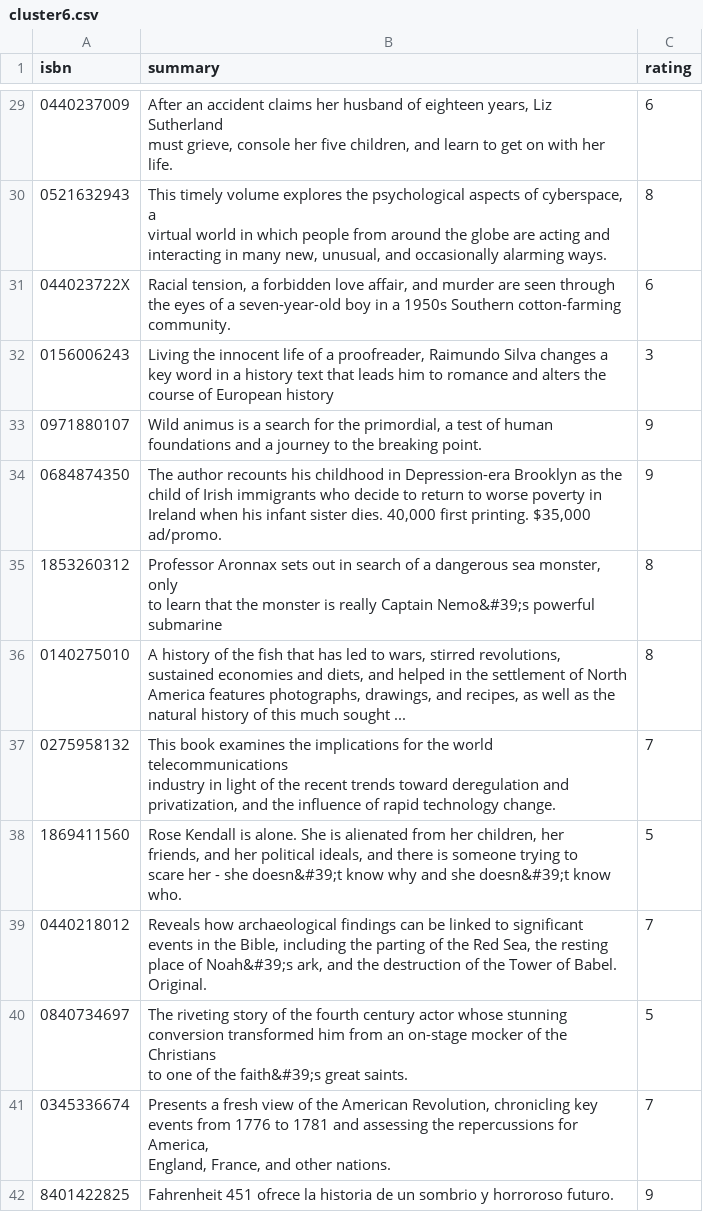
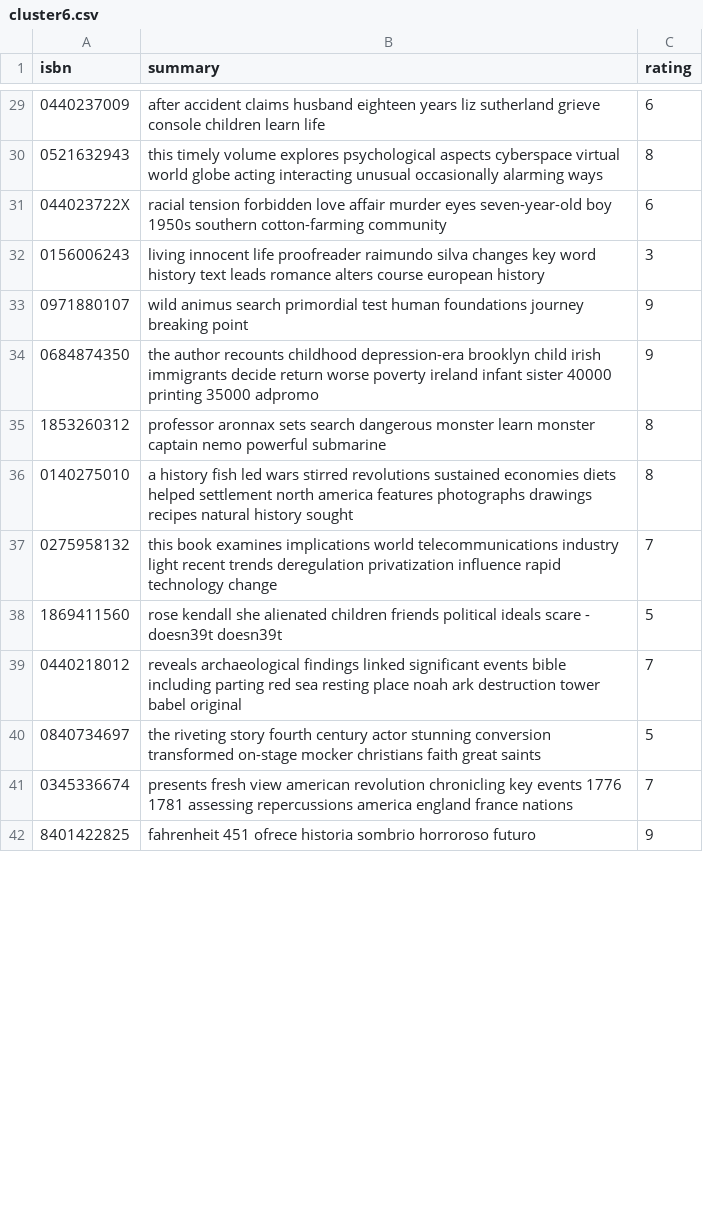
Before and after one commit to allexxlekk/IR-2023, a CSV file: neural network files/cluster6.csv, drawn as a sheet; only a part is shown, gaps mark what is left out; ↵ is a line break in a cell; the diff covers the shown part only; the diff names each change by its address in the sheet, - before the commit and + after, or states it on an @@ line.

Commit message:
create training test datasets, clean summaries, create vocabulary

```diff
--- a/neural network files/cluster6.csv
+++ b/neural network files/cluster6.csv
-B29 (summary): After an accident claims her husband of eighteen years, Liz Sutherland ↵ must grieve, console her five children, and learn to get on with her ↵ life.
+B29 (summary): after accident claims husband eighteen years liz sutherland grieve console children learn life
-B30 (summary): This timely volume explores the psychological aspects of cyberspace, a ↵ virtual world in which people from around the globe are acting and ↵ interacting in many new, unusual, and occasionally alarming ways.
+B30 (summary): this timely volume explores psychological aspects cyberspace virtual world globe acting interacting unusual occasionally alarming ways
-B31 (summary): Racial tension, a forbidden love affair, and murder are seen through ↵ the eyes of a seven-year-old boy in a 1950s Southern cotton-farming ↵ community.
+B31 (summary): racial tension forbidden love affair murder eyes seven-year-old boy 1950s southern cotton-farming community
-B32 (summary): Living the innocent life of a proofreader, Raimundo Silva changes a ↵ key word in a history text that leads him to romance and alters the ↵ course of European history
+B32 (summary): living innocent life proofreader raimundo silva changes key word history text leads romance alters course european history
-B33 (summary): Wild animus is a search for the primordial, a test of human ↵ foundations and a journey to the breaking point.
+B33 (summary): wild animus search primordial test human foundations journey breaking point
-B34 (summary): The author recounts his childhood in Depression-era Brooklyn as the ↵ child of Irish immigrants who decide to return to worse poverty in ↵ Ireland when his infant sister dies. 40,000 first printing. $35,000 ↵ ad/promo.
+B34 (summary): the author recounts childhood depression-era brooklyn child irish immigrants decide return worse poverty ireland infant sister 40000 printing 35000 adpromo
-B35 (summary): Professor Aronnax sets out in search of a dangerous sea monster, only ↵ to learn that the monster is really Captain Nemo&#39;s powerful ↵ submarine
+B35 (summary): professor aronnax sets search dangerous monster learn monster captain nemo powerful submarine
-B36 (summary): A history of the fish that has led to wars, stirred revolutions, ↵ sustained economies and diets, and helped in the settlement of North ↵ America features photographs, drawings, and recipes, as well as the ↵ natural history of this much sought ...
+B36 (summary): a history fish led wars stirred revolutions sustained economies diets helped settlement north america features photographs drawings recipes natural history sought
-B37 (summary): This book examines the implications for the world telecommunications ↵ industry in light of the recent trends toward deregulation and ↵ privatization, and the influence of rapid technology change.
+B37 (summary): this book examines implications world telecommunications industry light recent trends deregulation privatization influence rapid technology change
-B38 (summary): Rose Kendall is alone. She is alienated from her children, her ↵ friends, and her political ideals, and there is someone trying to ↵ scare her - she doesn&#39;t know why and she doesn&#39;t know who.
+B38 (summary): rose kendall she alienated children friends political ideals scare - doesn39t doesn39t
-B39 (summary): Reveals how archaeological findings can be linked to significant ↵ events in the Bible, including the parting of the Red Sea, the resting ↵ place of Noah&#39;s ark, and the destruction of the Tower of Babel. ↵ Original.
+B39 (summary): reveals archaeological findings linked significant events bible including parting red sea resting place noah ark destruction tower babel original
-B40 (summary): The riveting story of the fourth century actor whose stunning ↵ conversion transformed him from an on-stage mocker of the Christians ↵ to one of the faith&#39;s great saints.
+B40 (summary): the riveting story fourth century actor stunning conversion transformed on-stage mocker christians faith great saints
-B41 (summary): Presents a fresh view of the American Revolution, chronicling key ↵ events from 1776 to 1781 and assessing the repercussions for America, ↵ England, France, and other nations.
+B41 (summary): presents fresh view american revolution chronicling key events 1776 1781 assessing repercussions america england france nations
-B42 (summary): Fahrenheit 451 ofrece la historia de un sombrio y horroroso futuro.
+B42 (summary): fahrenheit 451 ofrece historia sombrio horroroso futuro
```
Also changed, not shown: 60 edited cells elsewhere in this file, neural network files/cluster2.csv, neural network files/cluster5.csv, 13 other files.
